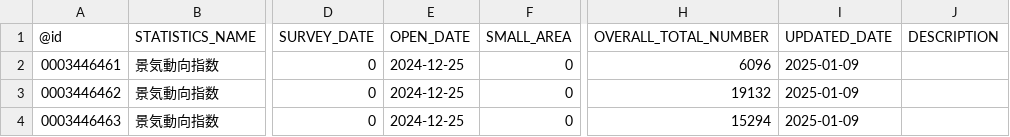
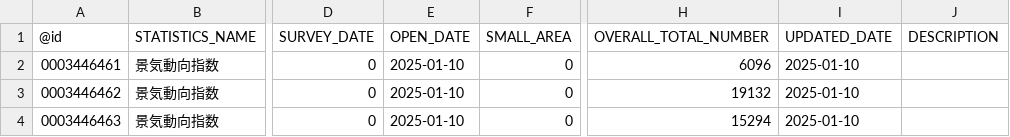
Before and after one commit to tsutomu-nagano/statibyte, a CSV file: resource/table/00100406.csv, drawn as a sheet; only a part is shown, gaps mark what is left out; the diff names each change by its address in the sheet, - before the commit and + after, or states it on an @@ line.

```diff
--- a/resource/table/00100406.csv
+++ b/resource/table/00100406.csv
-E2:E4 (OPEN_DATE): 2024-12-25
+E2:E4 (OPEN_DATE): 2025-01-10
-I2:I4 (UPDATED_DATE): 2025-01-09
+I2:I4 (UPDATED_DATE): 2025-01-10
```
